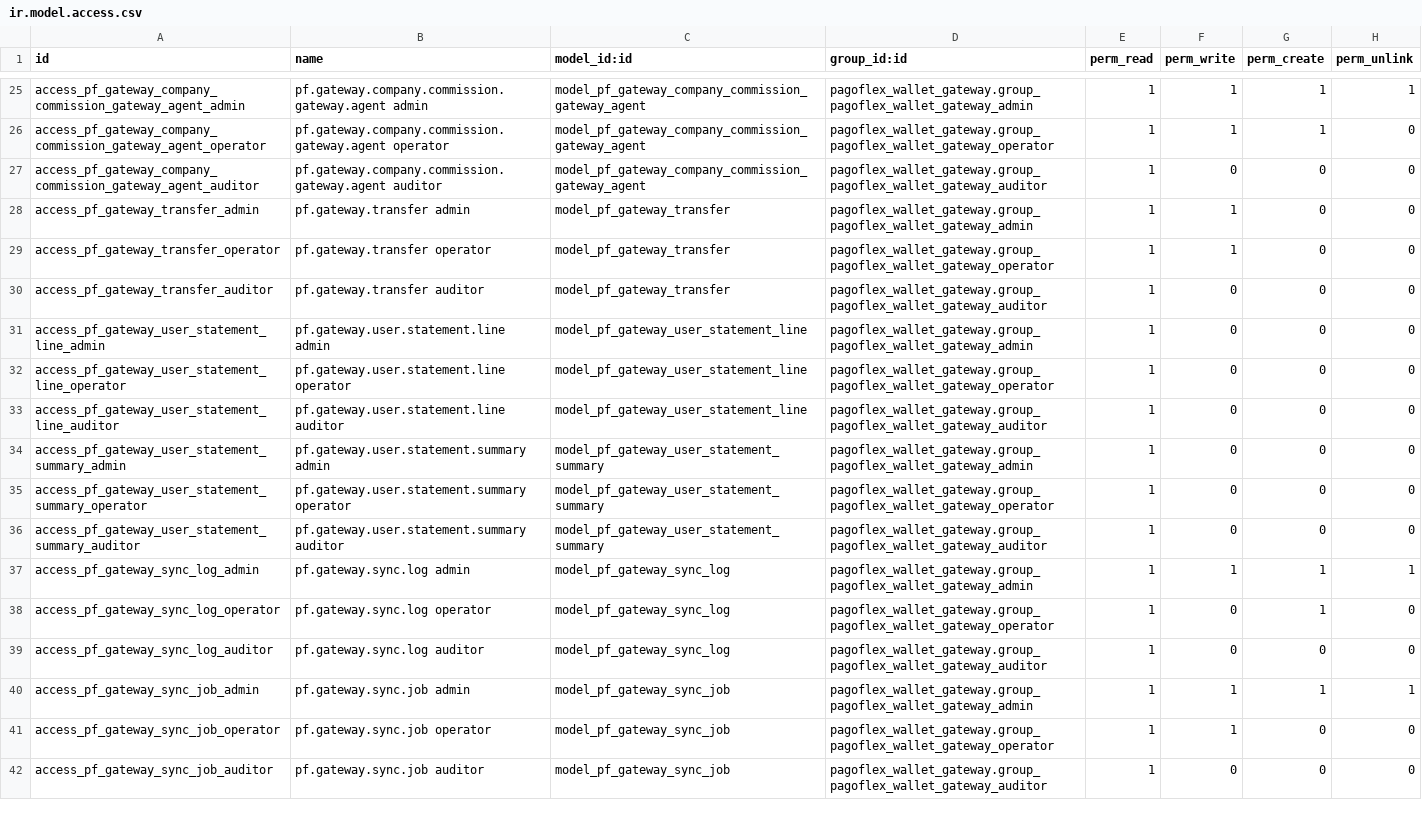
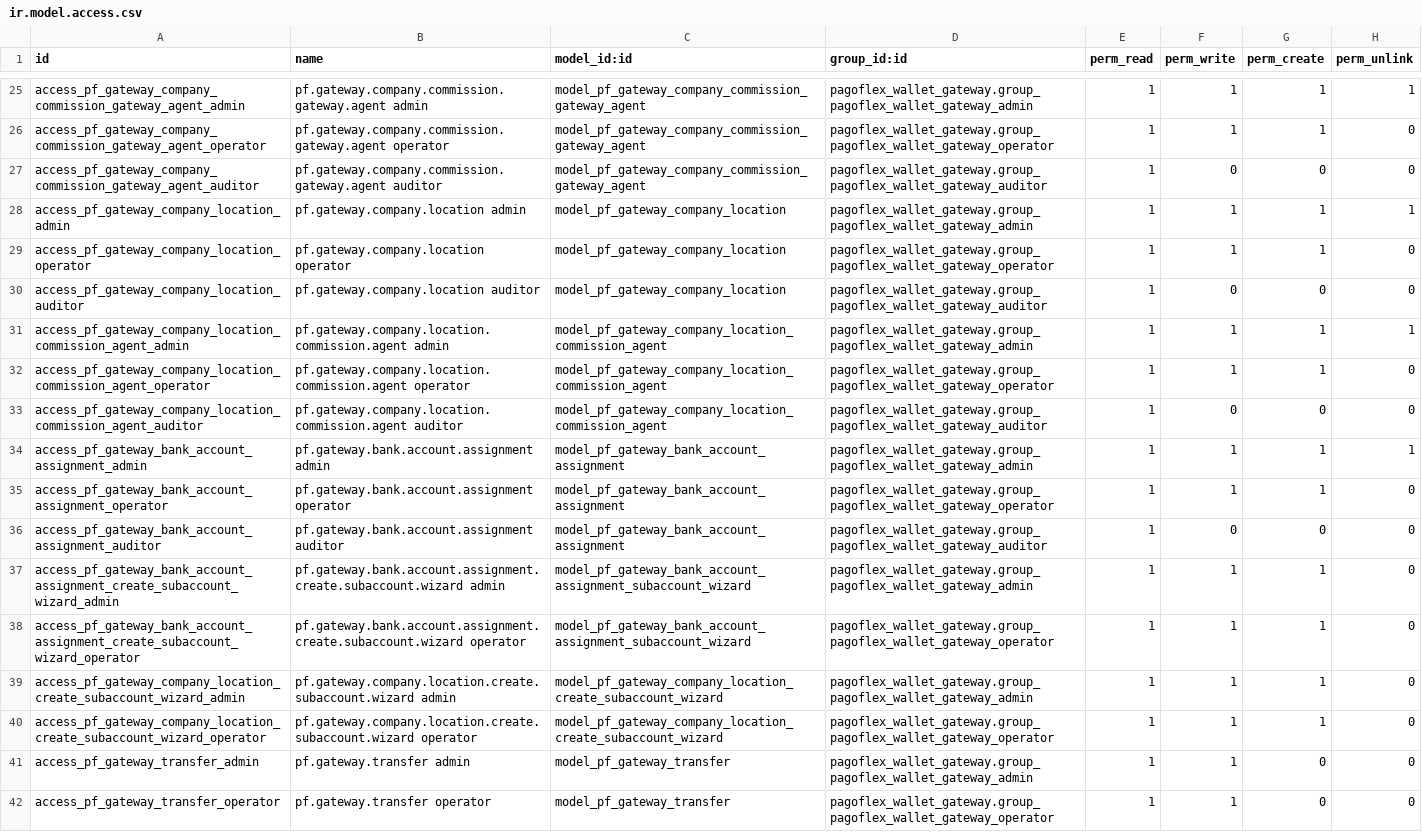
Before and after one commit to devman-dev/devman-addons, a CSV file: pagoflex_wallet_gateway/security/ir.model.access.csv, drawn as a sheet; only a part is shown, gaps mark what is left out; the shorter side is filled out with more unchanged rows.

```diff
--- a/pagoflex_wallet_gateway/security/ir.model.access.csv
+++ b/pagoflex_wallet_gateway/security/ir.model.access.csv
@@ -27,2 +27,15 @@
 "access_pf_gateway_company_commission_gateway_agent_auditor","pf.gateway.company.commission.gateway.agent auditor","model_pf_gateway_company_commission_gateway_agent","pagoflex_wallet_gateway.group_pagoflex_wallet_gateway_auditor",1,0,0,0
+"access_pf_gateway_company_location_admin","pf.gateway.company.location admin","model_pf_gateway_company_location","pagoflex_wallet_gateway.group_pagoflex_wallet_gateway_admin",1,1,1,1
+"access_pf_gateway_company_location_operator","pf.gateway.company.location operator","model_pf_gateway_company_location","pagoflex_wallet_gateway.group_pagoflex_wallet_gateway_operator",1,1,1,0
+"access_pf_gateway_company_location_auditor","pf.gateway.company.location auditor","model_pf_gateway_company_location","pagoflex_wallet_gateway.group_pagoflex_wallet_gateway_auditor",1,0,0,0
+"access_pf_gateway_company_location_commission_agent_admin","pf.gateway.company.location.commission.agent admin","model_pf_gateway_company_location_commission_agent","pagoflex_wallet_gateway.group_pagoflex_wallet_gateway_admin",1,1,1,1
+"access_pf_gateway_company_location_commission_agent_operator","pf.gateway.company.location.commission.agent operator","model_pf_gateway_company_location_commission_agent","pagoflex_wallet_gateway.group_pagoflex_wallet_gateway_operator",1,1,1,0
+"access_pf_gateway_company_location_commission_agent_auditor","pf.gateway.company.location.commission.agent auditor","model_pf_gateway_company_location_commission_agent","pagoflex_wallet_gateway.group_pagoflex_wallet_gateway_auditor",1,0,0,0
+"access_pf_gateway_bank_account_assignment_admin","pf.gateway.bank.account.assignment admin","model_pf_gateway_bank_account_assignment","pagoflex_wallet_gateway.group_pagoflex_wallet_gateway_admin",1,1,1,1
+"access_pf_gateway_bank_account_assignment_operator","pf.gateway.bank.account.assignment operator","model_pf_gateway_bank_account_assignment","pagoflex_wallet_gateway.group_pagoflex_wallet_gateway_operator",1,1,1,0
+"access_pf_gateway_bank_account_assignment_auditor","pf.gateway.bank.account.assignment auditor","model_pf_gateway_bank_account_assignment","pagoflex_wallet_gateway.group_pagoflex_wallet_gateway_auditor",1,0,0,0
+"access_pf_gateway_bank_account_assignment_create_subaccount_wizard_admin","pf.gateway.bank.account.assignment.create.subaccount.wizard admin","model_pf_gateway_bank_account_assignment_subaccount_wizard","pagoflex_wallet_gateway.group_pagoflex_wallet_gateway_admin",1,1,1,0
+"access_pf_gateway_bank_account_assignment_create_subaccount_wizard_operator","pf.gateway.bank.account.assignment.create.subaccount.wizard operator","model_pf_gateway_bank_account_assignment_subaccount_wizard","pagoflex_wallet_gateway.group_pagoflex_wallet_gateway_operator",1,1,1,0
+"access_pf_gateway_company_location_create_subaccount_wizard_admin","pf.gateway.company.location.create.subaccount.wizard admin","model_pf_gateway_company_location_create_subaccount_wizard","pagoflex_wallet_gateway.group_pagoflex_wallet_gateway_admin",1,1,1,0
+"access_pf_gateway_company_location_create_subaccount_wizard_operator","pf.gateway.company.location.create.subaccount.wizard operator","model_pf_gateway_company_location_create_subaccount_wizard","pagoflex_wallet_gateway.group_pagoflex_wallet_gateway_operator",1,1,1,0
 "access_pf_gateway_transfer_admin","pf.gateway.transfer admin","model_pf_gateway_transfer","pagoflex_wallet_gateway.group_pagoflex_wallet_gateway_admin",1,1,0,0
```
Also changed, not shown: 17 other files.
